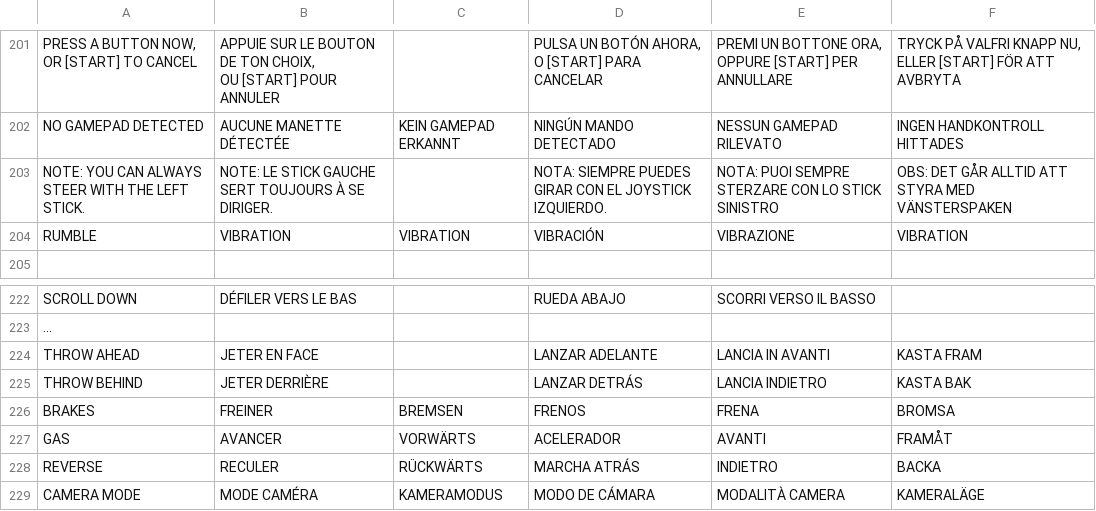
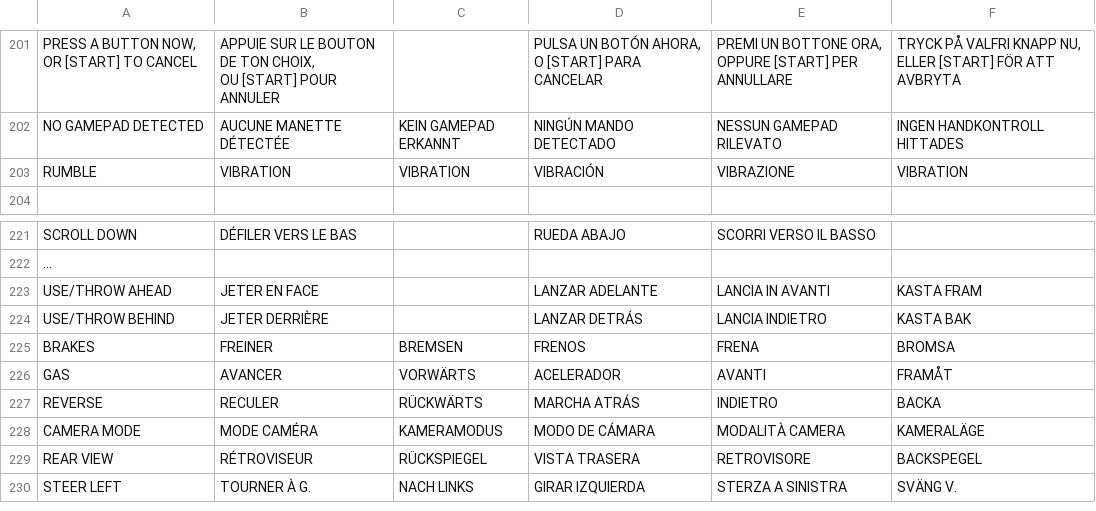
Before and after one commit to jorio/CroMagRally, a CSV file: Data/System/strings.csv, drawn as a sheet; only a part is shown, gaps mark what is left out; the shorter side is filled out with more unchanged rows; the diff covers the shown part only.

```diff
--- a/Data/System/strings.csv
+++ b/Data/System/strings.csv
@@ -263,3 +263,2 @@ ELLER [START] FÖR ATT AVBRYTA"
 NO GAMEPAD DETECTED,AUCUNE MANETTE DÉTECTÉE,KEIN GAMEPAD ERKANNT,NINGÚN MANDO DETECTADO,NESSUN GAMEPAD RILEVATO,INGEN HANDKONTROLL HITTADES
-NOTE: YOU CAN ALWAYS STEER WITH THE LEFT STICK.,NOTE: LE STICK GAUCHE SERT TOUJOURS À SE DIRIGER.,,NOTA: SIEMPRE PUEDES GIRAR CON EL JOYSTICK IZQUIERDO.,NOTA: PUOI SEMPRE STERZARE CON LO STICK SINISTRO,OBS: DET GÅR ALLTID ATT STYRA MED VÄNSTERSPAKEN
 RUMBLE,VIBRATION,VIBRATION,VIBRACIÓN,VIBRAZIONE,VIBRATION
@@ -284,4 +283,4 @@ SCROLL DOWN,DÉFILER VERS LE BAS,,RUEDA ABAJO,SCORRI VERSO IL BASSO,
 ...,,,,,
-THROW AHEAD,JETER EN FACE,,LANZAR ADELANTE,LANCIA IN AVANTI,KASTA FRAM
-THROW BEHIND,JETER DERRIÈRE,,LANZAR DETRÁS,LANCIA INDIETRO,KASTA BAK
+USE/THROW AHEAD,JETER EN FACE,,LANZAR ADELANTE,LANCIA IN AVANTI,KASTA FRAM
+USE/THROW BEHIND,JETER DERRIÈRE,,LANZAR DETRÁS,LANCIA INDIETRO,KASTA BAK
 BRAKES,FREINER,BREMSEN,FRENOS,FRENA,BROMSA
```
Also changed, not shown: 14 added rows, 14 removed rows and 8 edited cells elsewhere in this file, 6 other files.
